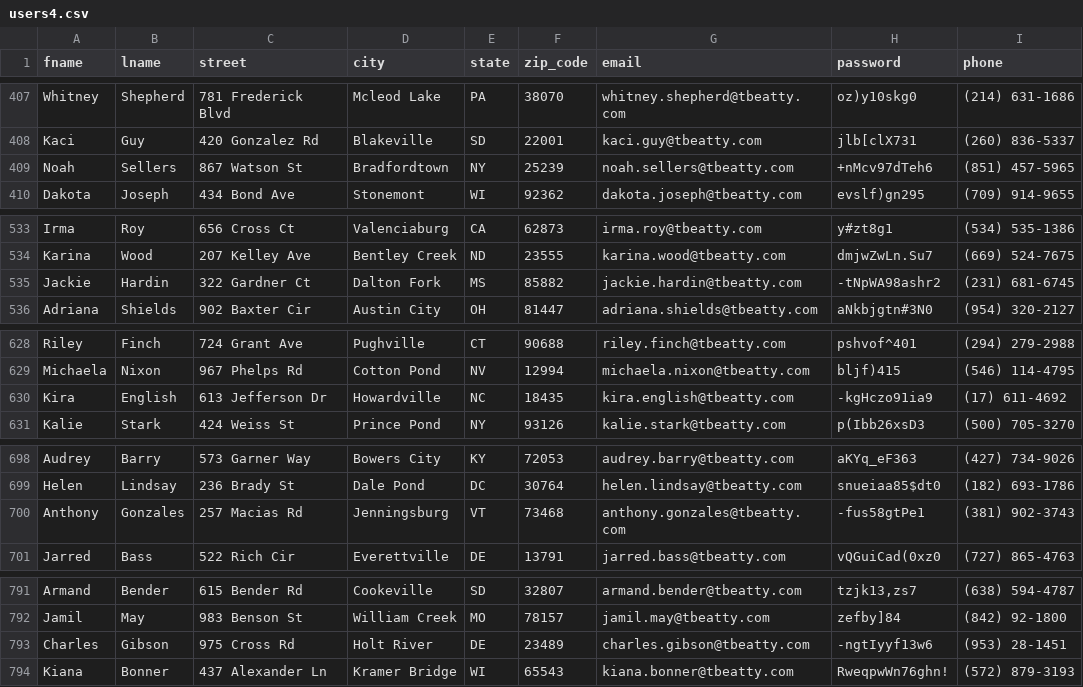
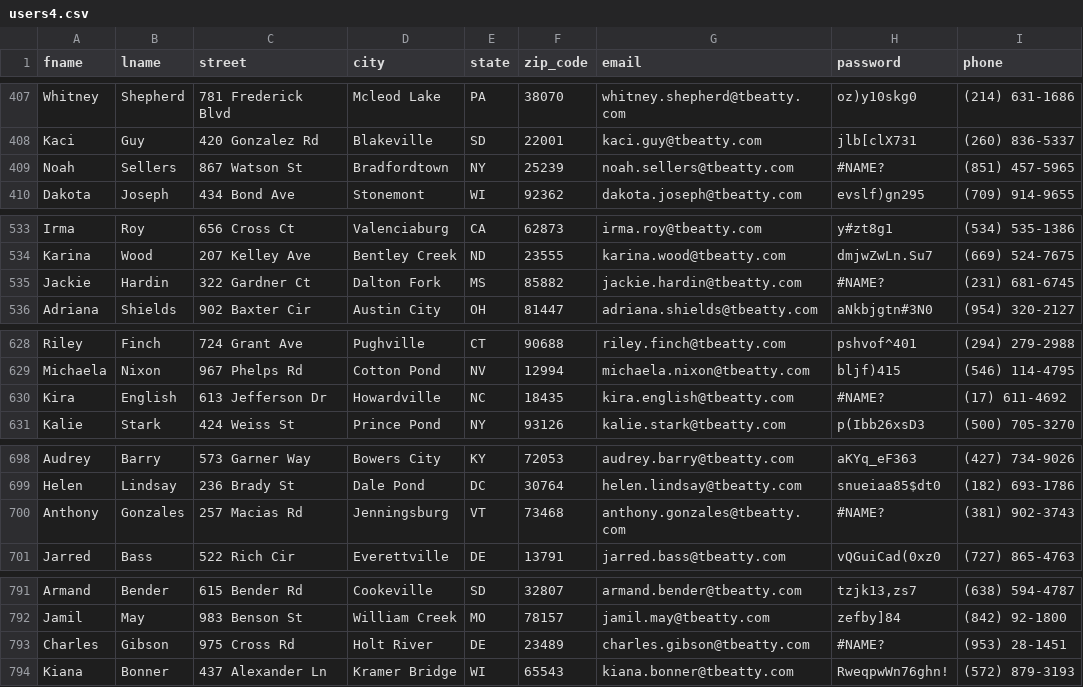
Before and after one commit to LBonite21/Full-Stack-Project, a CSV file: Importing/users4.csv, drawn as a sheet; only a part is shown, gaps mark what is left out; the diff covers the shown part only.

```diff
--- a/Importing/users4.csv
+++ b/Importing/users4.csv
@@ -408,3 +408,3 @@ Whitney,Shepherd,781 Frederick Blvd,Mcleod Lake,PA,38070,whitney.shepherd@tbeatt
 Kaci,Guy,420 Gonzalez Rd,Blakeville,SD,22001,kaci.guy@tbeatty.com,jlb[clX731,(260) 836-5337
-Noah,Sellers,867 Watson St,Bradfordtown,NY,25239,noah.sellers@tbeatty.com,+nMcv97dTeh6,(851) 457-5965
+Noah,Sellers,867 Watson St,Bradfordtown,NY,25239,noah.sellers@tbeatty.com,#NAME?,(851) 457-5965
 Dakota,Joseph,434 Bond Ave,Stonemont,WI,92362,dakota.joseph@tbeatty.com,evslf)gn295,(709) 914-9655
@@ -534,3 +534,3 @@ Irma,Roy,656 Cross Ct,Valenciaburg,CA,62873,irma.roy@tbeatty.com,y#zt8g1,(534) 5
 Karina,Wood,207 Kelley Ave,Bentley Creek,ND,23555,karina.wood@tbeatty.com,dmjwZwLn.Su7,(669) 524-7675
-Jackie,Hardin,322 Gardner Ct,Dalton Fork,MS,85882,jackie.hardin@tbeatty.com,-tNpWA98ashr2,(231) 681-6745
+Jackie,Hardin,322 Gardner Ct,Dalton Fork,MS,85882,jackie.hardin@tbeatty.com,#NAME?,(231) 681-6745
 Adriana,Shields,902 Baxter Cir,Austin City,OH,81447,adriana.shields@tbeatty.com,aNkbjgtn#3N0,(954) 320-2127
@@ -629,3 +629,3 @@ Riley,Finch,724 Grant Ave,Pughville,CT,90688,riley.finch@tbeatty.com,pshvof^401,
 Michaela,Nixon,967 Phelps Rd,Cotton Pond,NV,12994,michaela.nixon@tbeatty.com,bljf)415,(546) 114-4795
-Kira,English,613 Jefferson Dr,Howardville,NC,18435,kira.english@tbeatty.com,-kgHczo91ia9,(17) 611-4692
+Kira,English,613 Jefferson Dr,Howardville,NC,18435,kira.english@tbeatty.com,#NAME?,(17) 611-4692
 Kalie,Stark,424 Weiss St,Prince Pond,NY,93126,kalie.stark@tbeatty.com,p(Ibb26xsD3,(500) 705-3270
@@ -699,3 +699,3 @@ Audrey,Barry,573 Garner Way,Bowers City,KY,72053,audrey.barry@tbeatty.com,aKYq_e
 Helen,Lindsay,236 Brady St,Dale Pond,DC,30764,helen.lindsay@tbeatty.com,snueiaa85$dt0,(182) 693-1786
-Anthony,Gonzales,257 Macias Rd,Jenningsburg,VT,73468,anthony.gonzales@tbeatty.com,-fus58gtPe1,(381) 902-3743
+Anthony,Gonzales,257 Macias Rd,Jenningsburg,VT,73468,anthony.gonzales@tbeatty.com,#NAME?,(381) 902-3743
 Jarred,Bass,522 Rich Cir,Everettville,DE,13791,jarred.bass@tbeatty.com,vQGuiCad(0xz0,(727) 865-4763
@@ -792,3 +792,3 @@ Armand,Bender,615 Bender Rd,Cookeville,SD,32807,armand.bender@tbeatty.com,"tzjk1
 Jamil,May,983 Benson St,William Creek,MO,78157,jamil.may@tbeatty.com,zefby]84,(842) 92-1800
-Charles,Gibson,975 Cross Rd,Holt River,DE,23489,charles.gibson@tbeatty.com,-ngtIyyf13w6,(953) 28-1451
+Charles,Gibson,975 Cross Rd,Holt River,DE,23489,charles.gibson@tbeatty.com,#NAME?,(953) 28-1451
 Kiana,Bonner,437 Alexander Ln,Kramer Bridge,WI,65543,kiana.bonner@tbeatty.com,RweqpwWn76ghn!,(572) 879-3193
```
Also changed, not shown: 12 edited cells elsewhere in this file, 1 other file.
